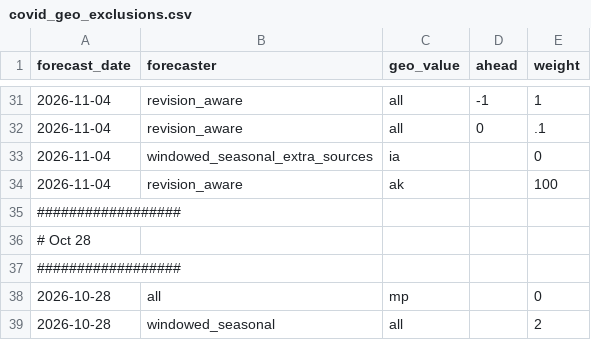
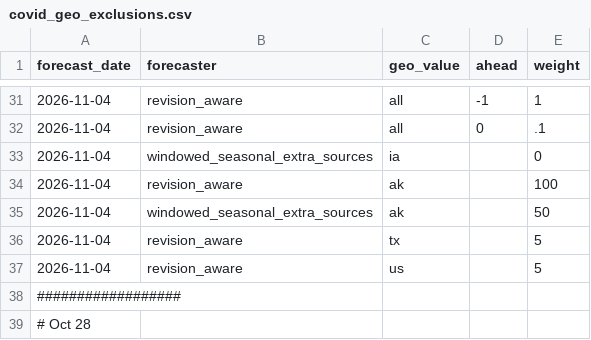
Before and after one commit to cmu-delphi/exploration-tooling, a CSV file: pipelines/covid_geo_exclusions.csv, drawn as a sheet; only a part is shown, gaps mark what is left out; the shorter side is filled out with more unchanged rows.

```diff
--- a/pipelines/covid_geo_exclusions.csv
+++ b/pipelines/covid_geo_exclusions.csv
@@ -34,2 +34,5 @@ forecast_date,forecaster,geo_value,ahead,weight
 2026-11-04, revision_aware, ak,, 100
+2026-11-04, windowed_seasonal_extra_sources, ak,, 50
+2026-11-04, revision_aware, tx,, 5
+2026-11-04, revision_aware, us,, 5
 ##################
```
Also changed, not shown: pipelines/covid_nssp_geo_exclusions.csv.
